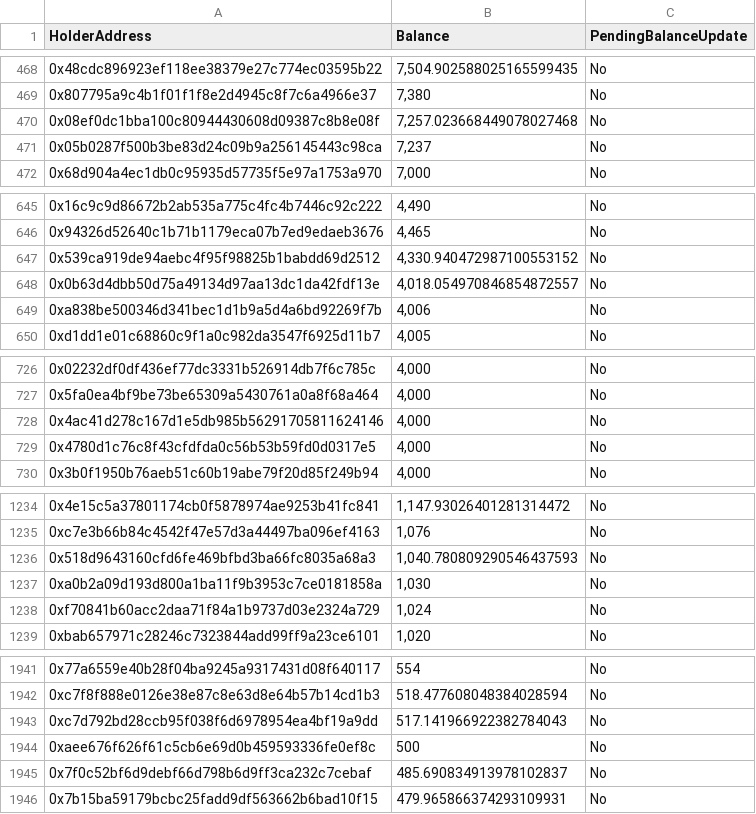
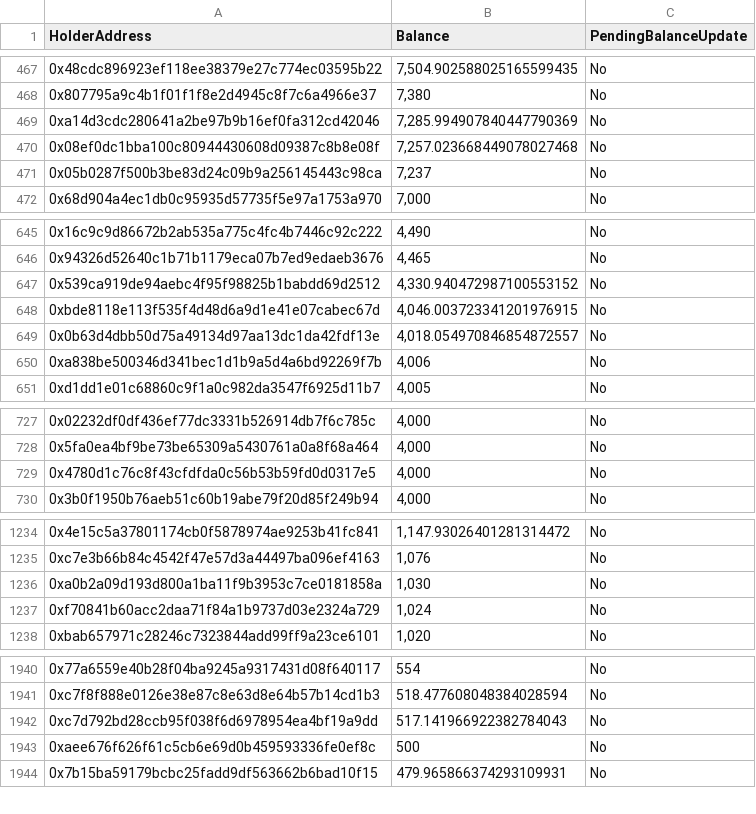
Before and after one commit to sirato345/bnbscommunity, a CSV file: bnbslight/public/export-tokenholders-for-contract-0xC07ef1C7af6112C34A110809C6c8Efb343e63A64.csv, drawn as a sheet; only a part is shown, gaps mark what is left out; removed rows and columns are numbered as before the commit, all else as after; the diff covers the shown part only; the diff names each change by its address in the sheet, - before the commit and + after, or states it on an @@ line.

```diff
--- a/bnbslight/public/export-tokenholders-for-contract-0xC07ef1C7af6112C34A110809C6c8Efb343e63A64.csv
+++ b/bnbslight/public/export-tokenholders-for-contract-0xC07ef1C7af6112C34A110809C6c8Efb343e63A64.csv
+row 469: 0xa14d3cdc280641a2be97b9b16ef0fa312cd42046 | 7,285.994907840447790369 | No
+row 648: 0xbde8118e113f535f4d48d6a9d1e41e07cabec67d | 4,046.003723341201976915 | No
-row 728: 0x4ac41d278c167d1e5db985b56291705811624146 | 4,000 | No
-row 1236: 0x518d9643160cfd6fe469bfbd3ba66fc8035a68a3 | 1,040.780809290546437593 | No
-row 1945: 0x7f0c52bf6d9debf66d798b6d9ff3ca232c7cebaf | 485.690834913978102837 | No
```
Also changed, not shown: 9 added rows, 8 removed rows, 4 moved rows and 2 edited cells elsewhere in this file, 1 other file.
